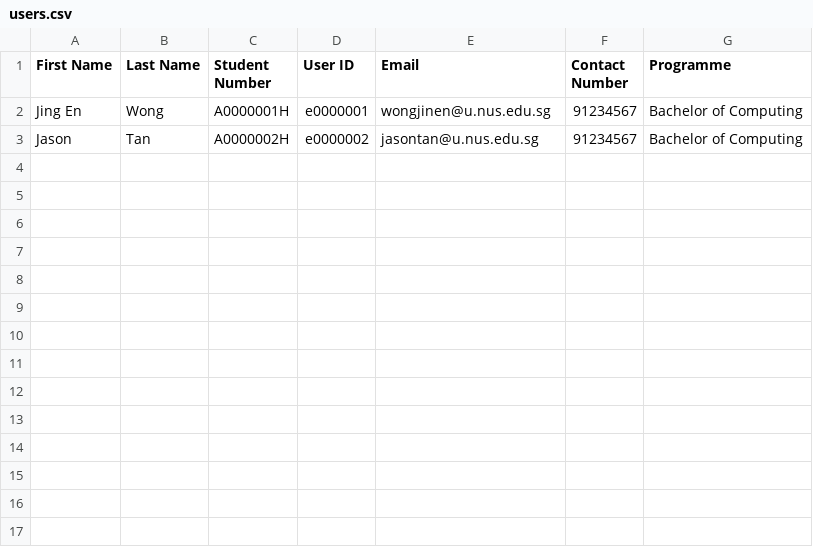
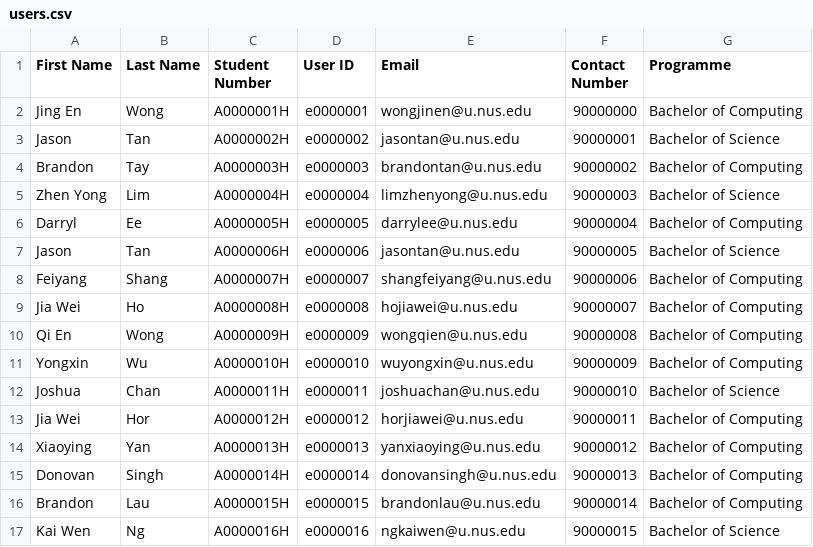
Before and after one commit to Irminrics/orbital-project, a CSV file: utils/users.csv, drawn as a sheet.

Commit message:
Revamped Students Page
- Search Function
- Sort Function
- Remove Admin Account from Student List
- Validation for Edit Student Form

```diff
--- a/utils/users.csv
+++ b/utils/users.csv
@@ -1,3 +1,17 @@
 First Name,Last Name,Student Number,User ID,Email,Contact Number,Programme
-Jing En,Wong,A0000001H,e0000001,wongjinen@u.nus.edu.sg,91234567,Bachelor of Computing
-Jason,Tan,A0000002H,e0000002,jasontan@u.nus.edu.sg,91234567,Bachelor of Computing
+Jing En,Wong,A0000001H,e0000001,wongjinen@u.nus.edu,90000000,Bachelor of Computing
+Jason,Tan,A0000002H,e0000002,jasontan@u.nus.edu,90000001,Bachelor of Science
+Brandon,Tay,A0000003H,e0000003,brandontan@u.nus.edu,90000002,Bachelor of Computing
+Zhen Yong,Lim,A0000004H,e0000004,limzhenyong@u.nus.edu,90000003,Bachelor of Science
+Darryl,Ee,A0000005H,e0000005,darrylee@u.nus.edu,90000004,Bachelor of Computing
+Jason,Tan,A0000006H,e0000006,jasontan@u.nus.edu,90000005,Bachelor of Science
+Feiyang,Shang ,A0000007H,e0000007,shangfeiyang@u.nus.edu,90000006,Bachelor of Computing
+Jia Wei,Ho ,A0000008H,e0000008,hojiawei@u.nus.edu,90000007,Bachelor of Computing
+Qi En,Wong,A0000009H,e0000009,wongqien@u.nus.edu,90000008,Bachelor of Computing
+Yongxin,Wu ,A0000010H,e0000010,wuyongxin@u.nus.edu,90000009,Bachelor of Computing
+Joshua,Chan,A0000011H,e0000011,joshuachan@u.nus.edu,90000010,Bachelor of Science
+ Jia Wei,Hor,A0000012H,e0000012,horjiawei@u.nus.edu,90000011,Bachelor of Computing
+Xiaoying,Yan,A0000013H,e0000013,yanxiaoying@u.nus.edu,90000012,Bachelor of Computing
+Donovan,Singh,A0000014H,e0000014,donovansingh@u.nus.edu,90000013,Bachelor of Computing
+Brandon,Lau,A0000015H,e0000015,brandonlau@u.nus.edu,90000014,Bachelor of Computing
+Kai Wen,Ng ,A0000016H,e0000016,ngkaiwen@u.nus.edu,90000015,Bachelor of Science
```
Also changed, not shown: utils/projects.csv, 17 other files.
